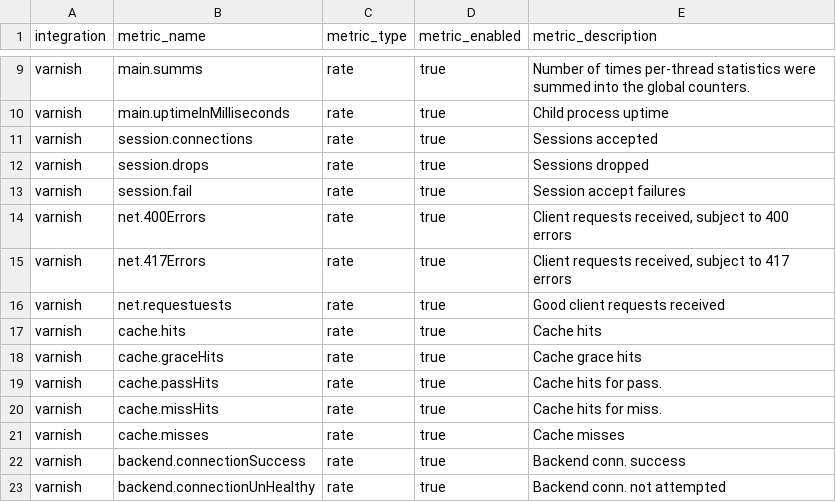
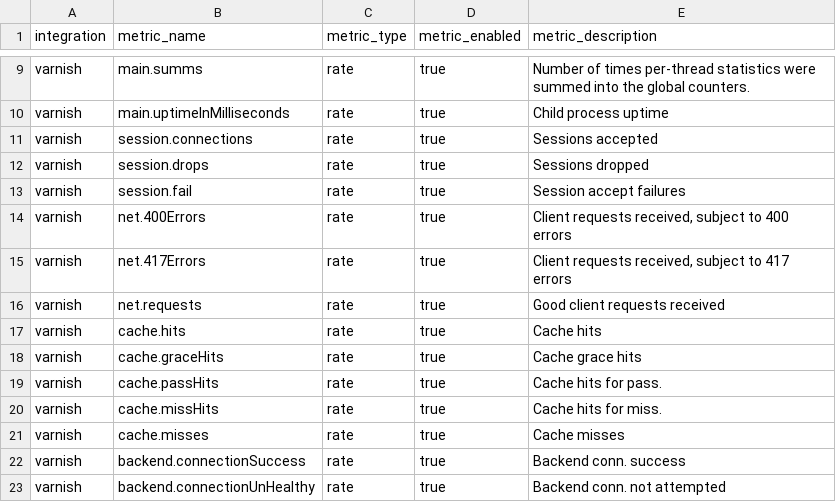
Before and after one commit to newrelic/nri-varnish, a CSV file: spec.csv, drawn as a sheet; only a part is shown, gaps mark what is left out.

Commit message:
Fixed issue in spec.csv

```diff
--- a/spec.csv
+++ b/spec.csv
@@ -15,3 +15,3 @@ varnish,net.400Errors,rate,true,"Client requests received, subject to 400 errors
 varnish,net.417Errors,rate,true,"Client requests received, subject to 417 errors"
-varnish,net.requestuests,rate,true,Good client requests received
+varnish,net.requests,rate,true,Good client requests received
 varnish,cache.hits,rate,true,Cache hits
```
